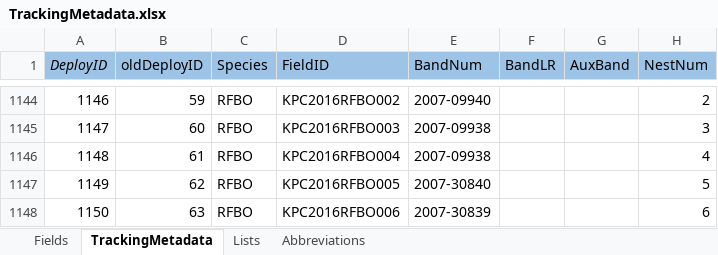
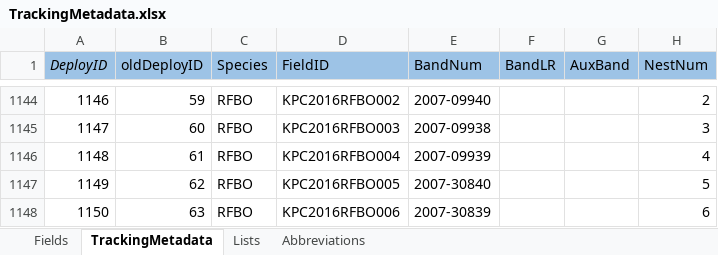
Before and after one commit to mczapanskiy-usgs/WERC-SC, an Excel workbook: metadata/TrackingMetadata.xlsx, sheet TrackingMetadata, drawn as a sheet; only a part is shown, gaps mark what is left out; values as stored, in another font and other column widths than the file's, no borders; the diff names each change by its address in the sheet, - before the commit and + after, or states it on an @@ line.

Commit message:
metadata update
corrected one RFBO band number

```diff
--- a/metadata/TrackingMetadata.xlsx (sheet TrackingMetadata)
+++ b/metadata/TrackingMetadata.xlsx (sheet TrackingMetadata)
-E1146 (BandNum): 2007-09938
+E1146 (BandNum): 2007-09939
```
